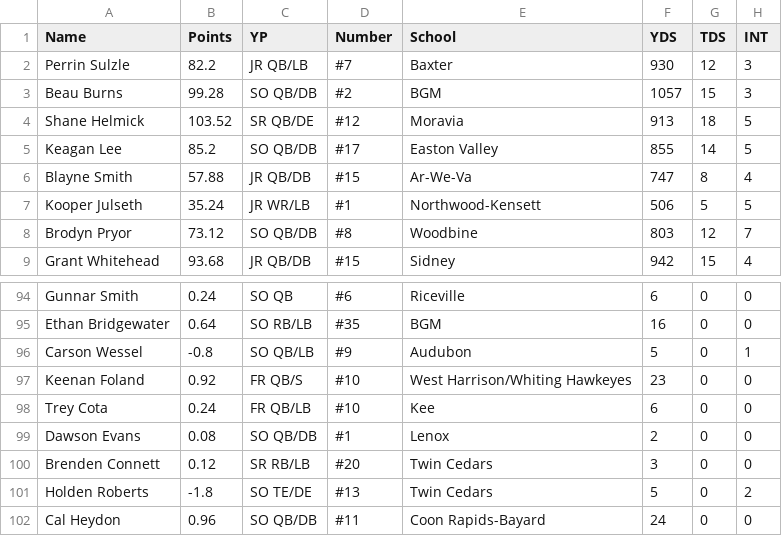
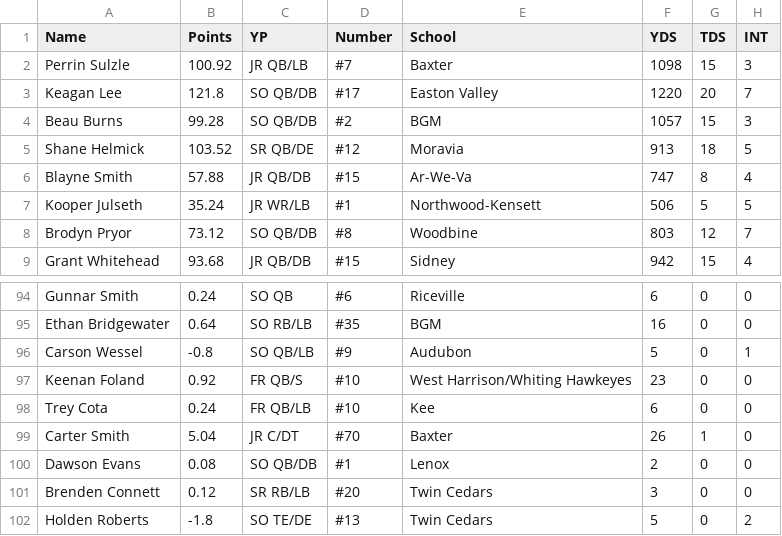
Before and after one commit to Fwiy27/8Man, a CSV file: data/Week3-passing-all.csv, drawn as a sheet; only a part is shown, gaps mark what is left out; the shorter side is filled out with more unchanged rows.

```diff
--- a/data/Week3-passing-all.csv
+++ b/data/Week3-passing-all.csv
@@ -1,6 +1,6 @@
 Name,Points,YP,Number,School,YDS,TDS,INT
-Perrin Sulzle,82.2,JR  QB/LB,#7,Baxter,930,12,3
+Perrin Sulzle,100.92,JR  QB/LB,#7,Baxter,1098,15,3
+Keagan Lee,121.8,SO  QB/DB,#17,Easton Valley,1220,20,7
 Beau Burns,99.28,SO  QB/DB,#2,BGM,1057,15,3
 Shane Helmick,103.52,SR  QB/DE,#12,Moravia,913,18,5
-Keagan Lee,85.2,SO  QB/DB,#17,Easton Valley,855,14,5
 Blayne Smith,57.88,JR  QB/DB,#15,Ar-We-Va,747,8,4
@@ -98,2 +98,3 @@ Keenan Foland,0.92,FR  QB/S,#10,West Harrison/Whiting Hawkeyes,23,0,0
 Trey Cota,0.24,FR  QB/LB,#10,Kee,6,0,0
+Carter Smith,5.04,JR  C/DT,#70,Baxter,26,1,0
 Dawson Evans,0.08,SO  QB/DB,#1,Lenox,2,0,0
```
Also changed, not shown: data/Week3-points-ps.csv, data/Week3-points.csv, 15 other files.
